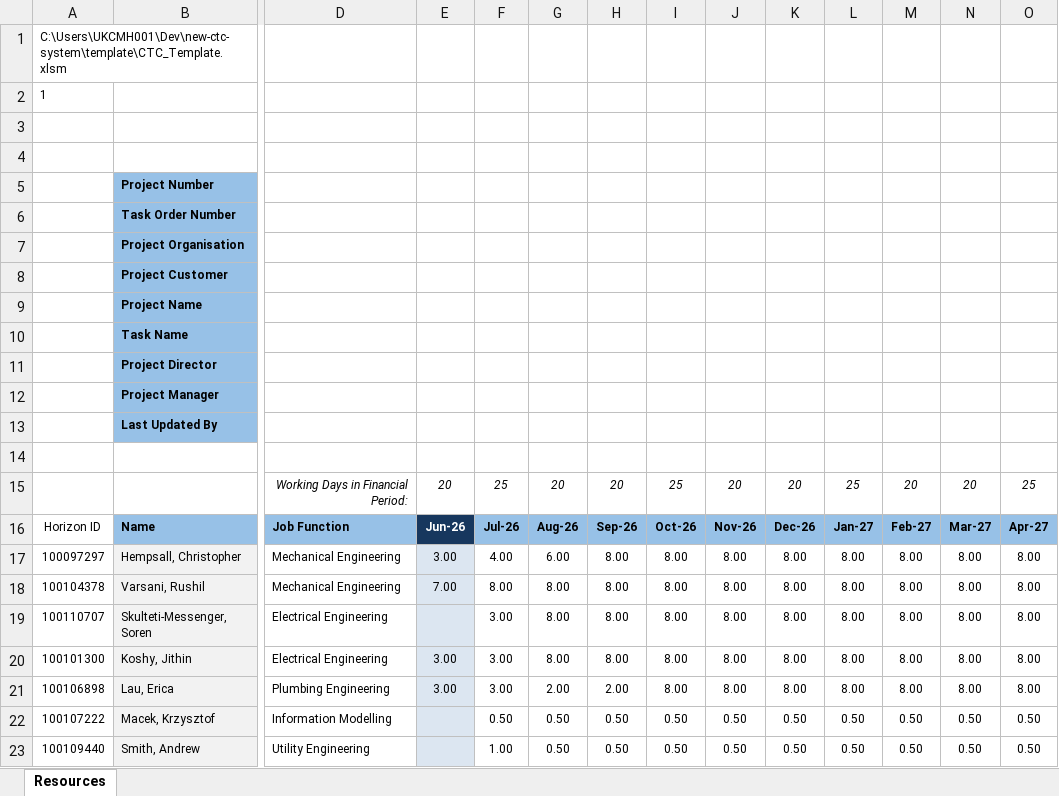
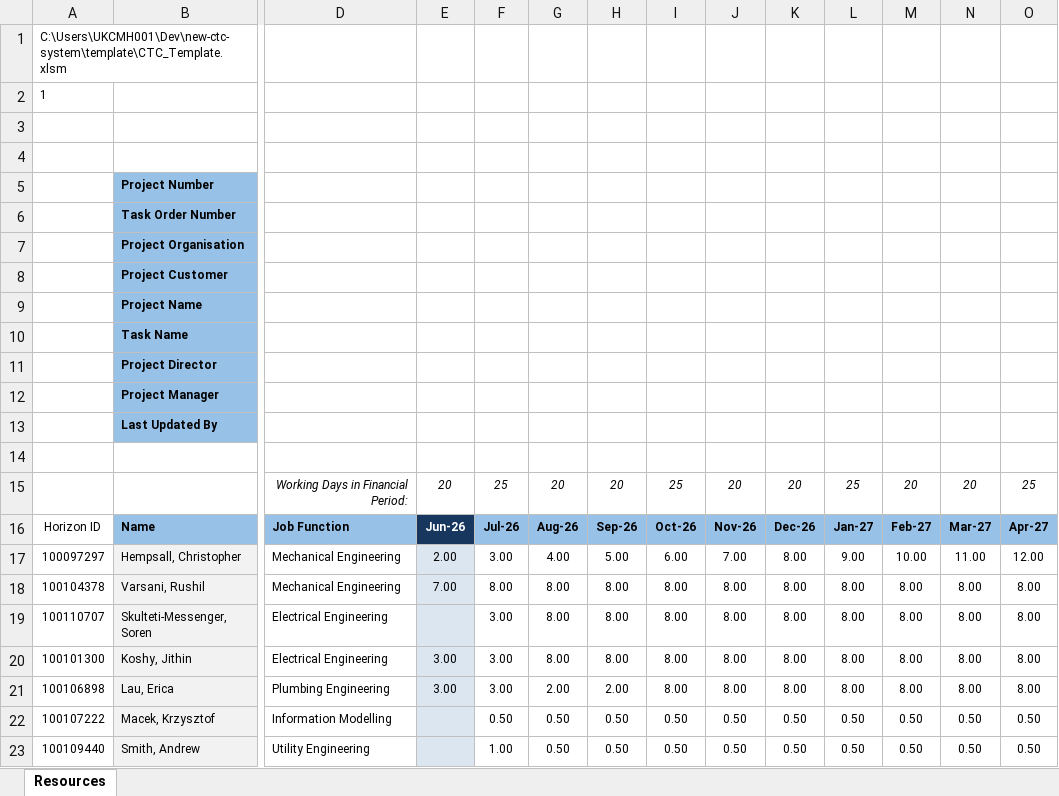
Before and after one commit to chempsall/new-ctc-system, an Excel workbook: template/CTC_Template.xlsm, sheet Resources, drawn as a sheet; only a part is shown, gaps mark what is left out; values as stored, in another font and other column widths than the file's, no borders; charts and pictures not drawn; the diff names each change by its address in the sheet, - before the commit and + after, or states it on an @@ line.

```diff
--- a/template/CTC_Template.xlsm (sheet Resources)
+++ b/template/CTC_Template.xlsm (sheet Resources)
-E17: 3.00
+E17: 2.00
-F17: 4.00
+F17: 3.00
-G17: 6.00
+G17: 4.00
-H17: 8.00
+H17: 5.00
-I17: 8.00
+I17: 6.00
-J17: 8.00
+J17: 7.00
-L17: 8.00
+L17: 9.00
-M17: 8.00
+M17: 10.00
-N17: 8.00
+N17: 11.00
-O17: 8.00
+O17: 12.00
```
